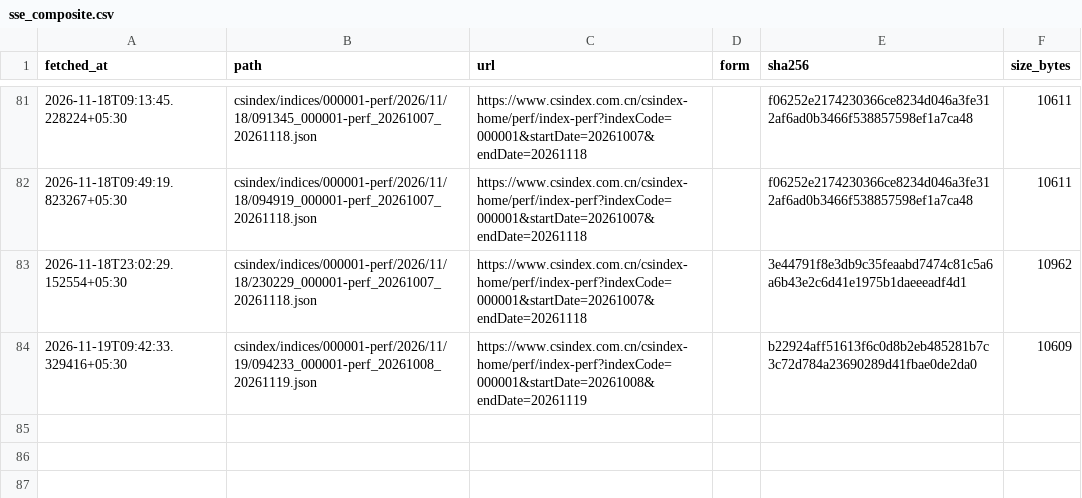
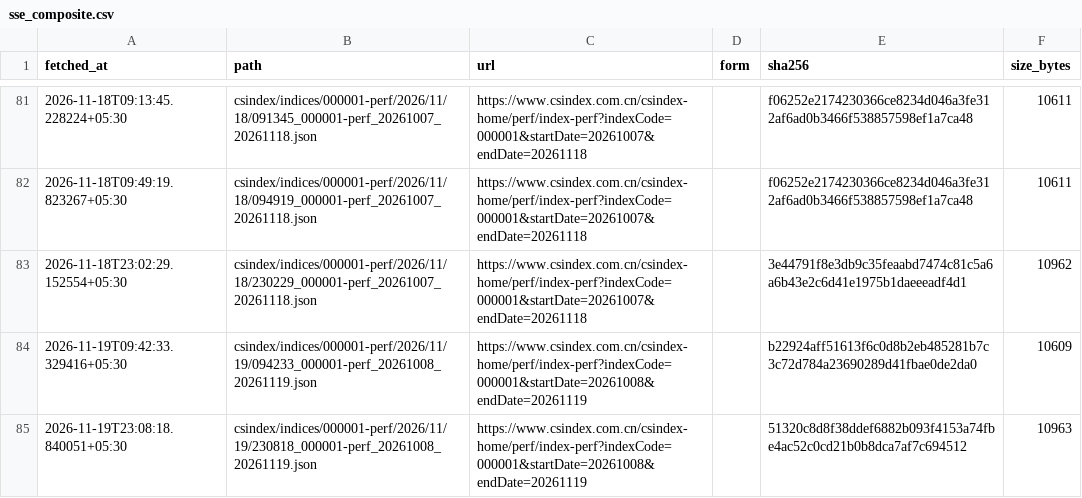
Before and after one commit to exepex/omenix-ingestion, a CSV file: research/data/manifests/global-cues/sse_composite.csv, drawn as a sheet; only a part is shown, gaps mark what is left out; the diff names each change by its address in the sheet, - before the commit and + after, or states it on an @@ line.

```diff
--- a/research/data/manifests/global-cues/sse_composite.csv
+++ b/research/data/manifests/global-cues/sse_composite.csv
+row 85: 2026-11-19T23:08:18.840051+05:30 | csindex/indices/000001-perf/2026/11/19/230818_000001-perf_20261008_20261119.json | https://www.csindex.com.cn/csindex-home/perf/index-perf?indexCode=000001&startDate=20261008&endDate=20261119 |  | 51320c8d8f38ddef6882b093f4153a74fbe4ac52c0cd21b0b8dca7af7c694512 | 10963
```
Also changed, not shown: research/data/manifests/global-cues/eurostoxx50_yahoo.csv, research/data/manifests/global-cues/sse_composite_yahoo.csv, 19 other files.
